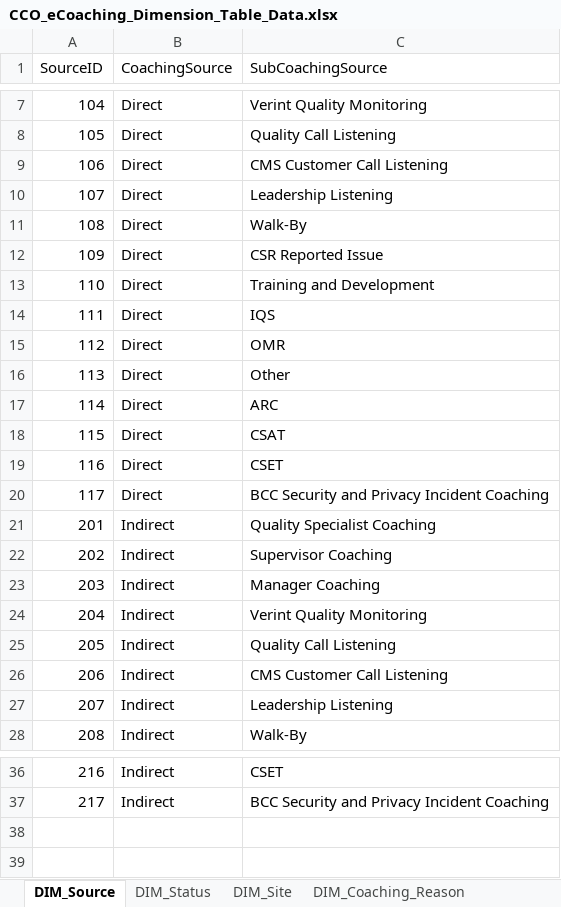
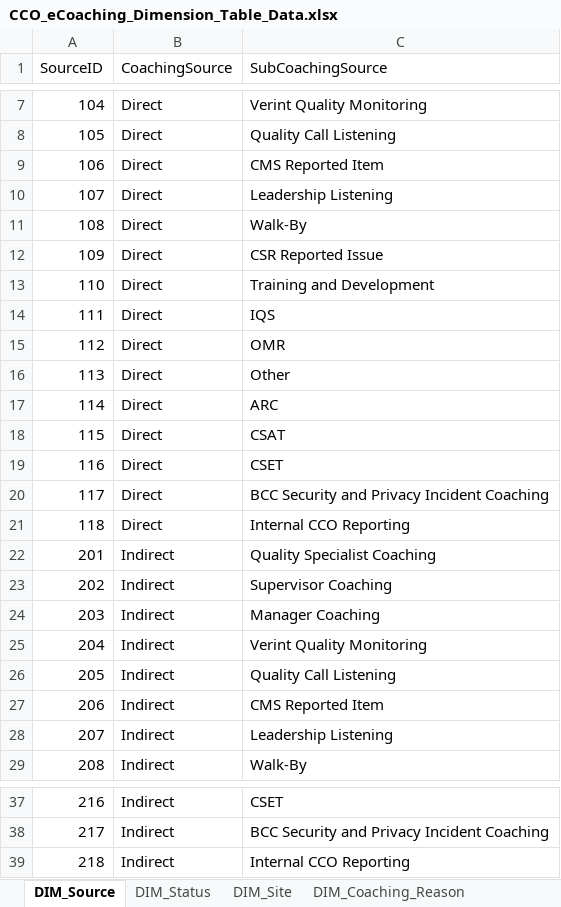
Before and after one commit to maximus-cco/eCoaching_V2_Bak, an Excel workbook: Design/CCO_eCoaching_Dimension_Table_Data.xlsx, sheet DIM_Source, drawn as a sheet; only a part is shown, gaps mark what is left out; values as stored, in another font and other column widths than the file's, no borders; addresses are those after the commit; the diff names each change by its address in the sheet, - before the commit and + after, or states it on an @@ line.

Commit message:
[VM:Susmitha.palacherla@6/23/2014 9:02:34 AM] Updated per SCR 12897 to modigy and add DIM_Source values.
git-tfs-id: [https://tfs.omnicloud.local/tfs/cco%20program/]$/eCoaching_V2;C13617

```diff
--- a/Design/CCO_eCoaching_Dimension_Table_Data.xlsx (sheet DIM_Source)
+++ b/Design/CCO_eCoaching_Dimension_Table_Data.xlsx (sheet DIM_Source)
-C9 (SubCoachingSource): CMS Customer Call Listening
+C9 (SubCoachingSource): CMS Reported Item
+row 21: 118 | Direct | Internal CCO Reporting
-C27 (SubCoachingSource): CMS Customer Call Listening
+C27 (SubCoachingSource): CMS Reported Item
+row 39: 218 | Indirect | Internal CCO Reporting
```
